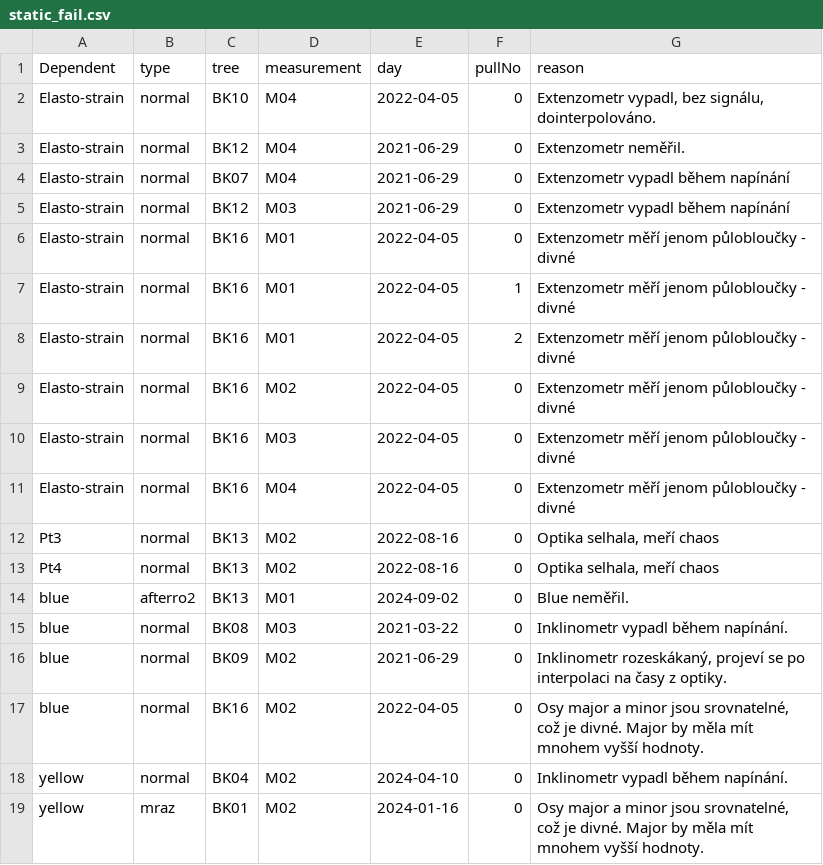
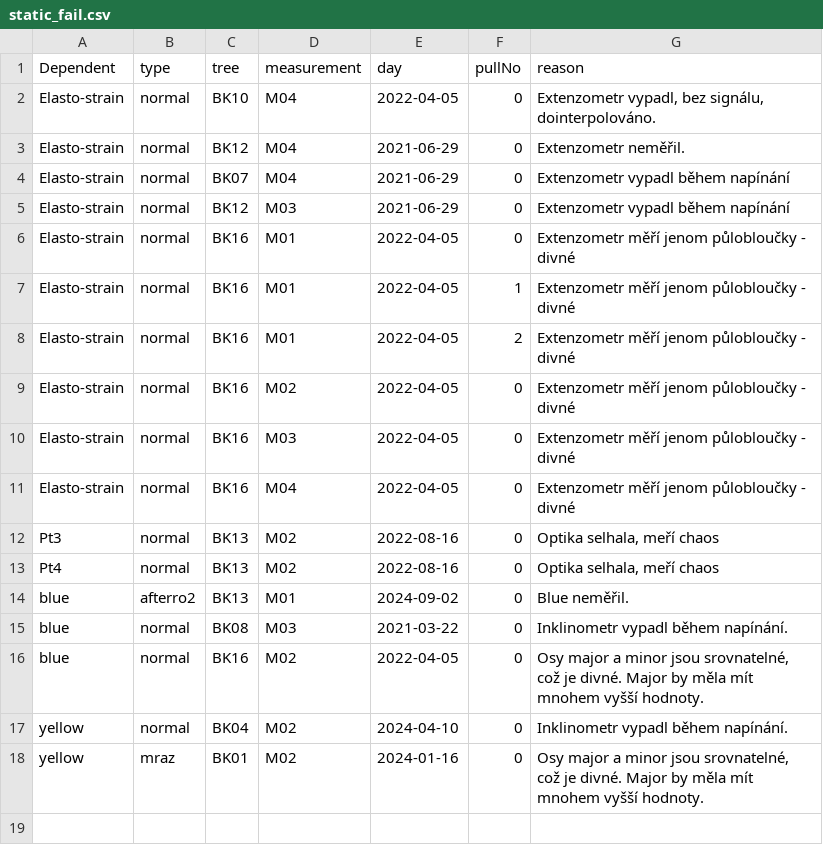
Before and after one commit to arborist-mendelu/dynatree, a CSV file: csv/static_fail.csv, drawn as a sheet.

```diff
--- a/csv/static_fail.csv
+++ b/csv/static_fail.csv
@@ -15,3 +15,2 @@ blue,afterro2,BK13,M01,2024-09-02,0,Blue neměřil.
 blue,normal,BK08,M03,2021-03-22,0,Inklinometr vypadl během napínání.
-blue,normal,BK09,M02,2021-06-29,0,"Inklinometr rozeskákaný, projeví se po interpolaci na časy z optiky."
 blue,normal,BK16,M02,2022-04-05,0,"Osy major a minor jsou srovnatelné, což je divné. Major by měla mít mnohem vyšší hodnoty."
```
Also changed, not shown: 1 other file.
